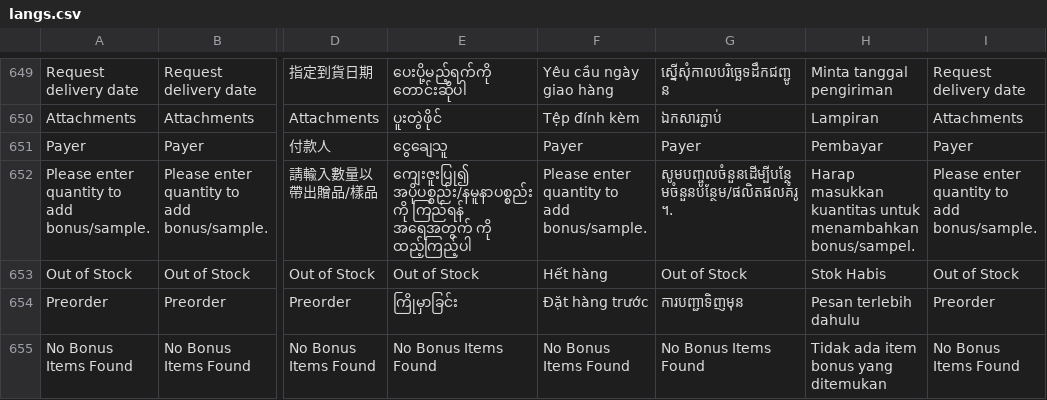
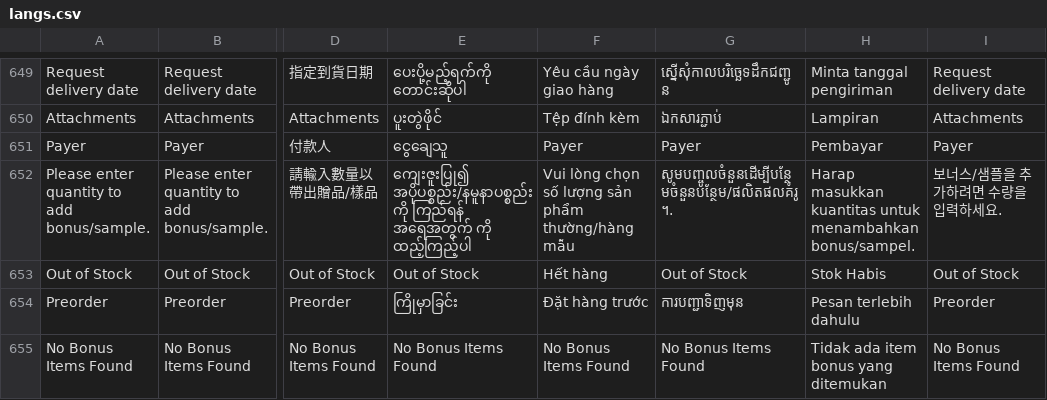
Before and after one commit to ramprasadbhagat/EZRX-, a CSV file: assets/langs/langs.csv, drawn as a sheet; only a part is shown, gaps mark what is left out; the diff covers the shown part only; the diff names each change by its address in the sheet, - before the commit and + after, or states it on an @@ line.

Commit message:
Merged PR 102476: Fix/EZRX-20980/VN mobileV3 translation error
### Jira ticket url
- https://zuelligpharma.atlassian.net/browse/EZRX-20980

### Root cause
- Few translation missing for VN market.

### Solution
- All missing translations added.

### Test account
- environment:UAT
- username: AD-ACCOUNT
- salesOrg:VN
- customer:all
- shipto:all
- material/setup:

### Output screenshot
-![Simulator Screen Shot - iPhone 14 Plus - 2024-04-16 at 14.32.23.png](https://dev.azure.com/zuelligpharmadevops/3368559d-402f-4ca8-a029-737bca870679/_apis/git/repositories/d10de74c-8ac2-4e8e-af4b-a023b6c9dee2/pullRequests/102476/attachments/Simulator%20Screen%20Shot%20-%20iPhone%2014%20Plus%20-%202024-04-16%20at%2014.32.23.png =x500) ![Simulator Screen Shot - iPhone 14 Plus - 2024-04-16 at 14.32.54.png](https://dev.azure.com/zuelligpharmadevops/3368559d-402f-4ca8-a029-737bca870679/_apis/git/repositories/d10de74c-8ac2-4e8e-af4b-a023b6c9dee2/pullRequests/102476/attachments/Simulator%20Screen%20Shot%20-%20iPhone%2014%20Plus%20-%202024-04-16%20at%2014.32.54.png =x500) ![Simulator Screen Shot - iPhone 14 Plus - 2024-04-16 at 14.33.04.png](https://dev.azure.com/zuelligpharmadevops/3368559d-402f-4ca8-a029-737bca870679/_apis/git/repositories/d10de74c-8ac2-4e8e-af4b-a023b6c9dee2/pullRequests/102476/attachments/Simulator%20Screen%20Shot%20-%20iPhone%2014%20Plus%20-%202024-04-16%20at%2014.33.04.png =x500) ![Simulator Screen Shot - iPhone 14 Plus - 2024-04-16 at 15.15.25.png](https://dev.azure.com/zuelligpharmadevops/3368559d-402f-4ca8-a029-737bca870679/_apis/git/repositories/d10de74c-8ac2-4e8e-af4b-a023b6c9dee2/pullRequests/102476/attachments/Simulator%20Screen%20Shot%20-%20iPhone%2014%20Plus%20-%202024-04-16%20at%2015.15.25.png =x500) ![Simulator Screen Shot - iPhone 14 Plus - 2024-04-16 at 15.15.29.png](https://dev.azure.com/zuelligpharmadevops/3368559d-402f-4ca8-a029-737bca870679/_apis/git/repositories/d10de74c-8ac2-4e8e-af4b-a023b6c9dee2/pullRequests/102476/attachments/Simulator%20Screen%20Shot%20-%20iPhone%2014%20Plus%20-%202024-04-16%20at%2015.15.29.png =x500)

EZRX-20980 VN mobileV3 translation error

```diff
--- a/assets/langs/langs.csv
+++ b/assets/langs/langs.csv
-F652: Please enter quantity to add bonus/sample.
+F652: Vui lòng chọn số lượng sản phẩm thường/hàng mẫu
-I652: Please enter quantity to add bonus/sample.
+I652: 보너스/샘플을 추가하려면 수량을 입력하세요.
```
Also changed, not shown: 1 removed row and 11 edited cells elsewhere in this file.
